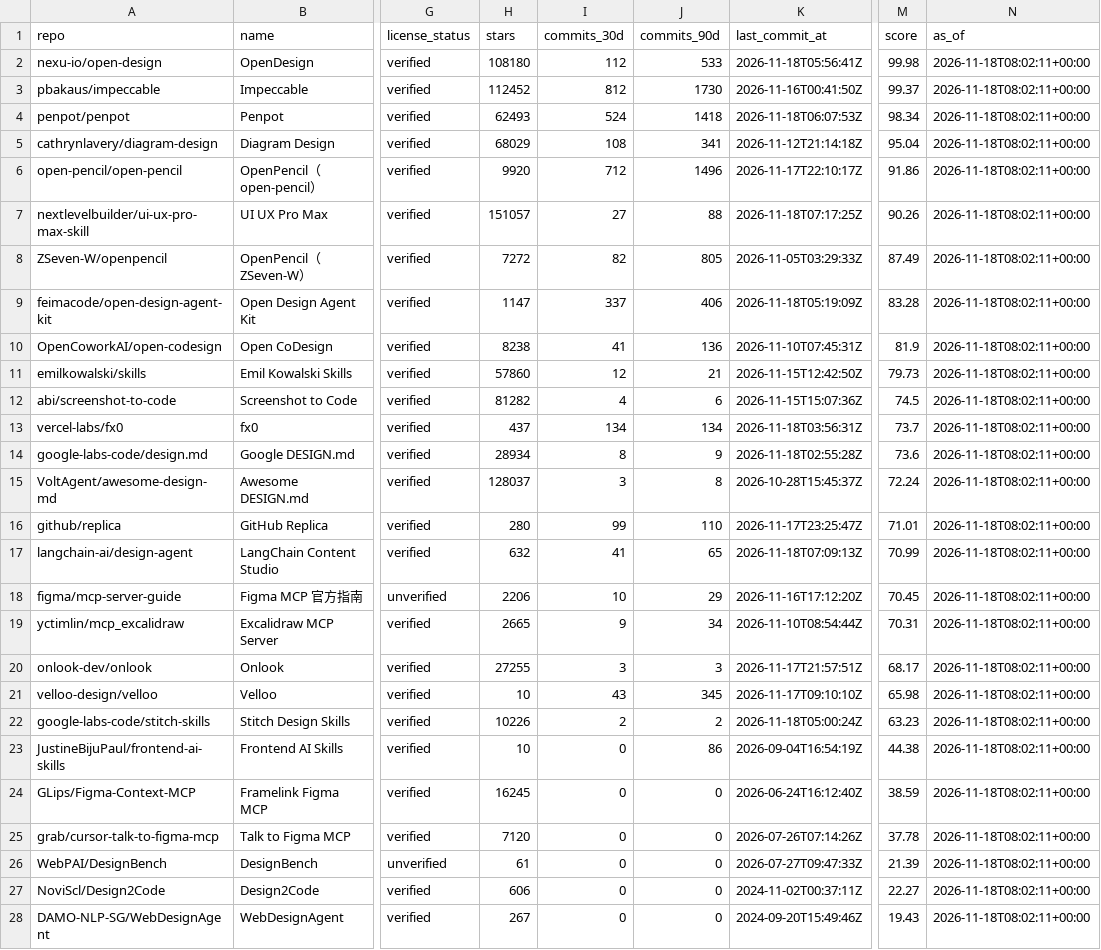
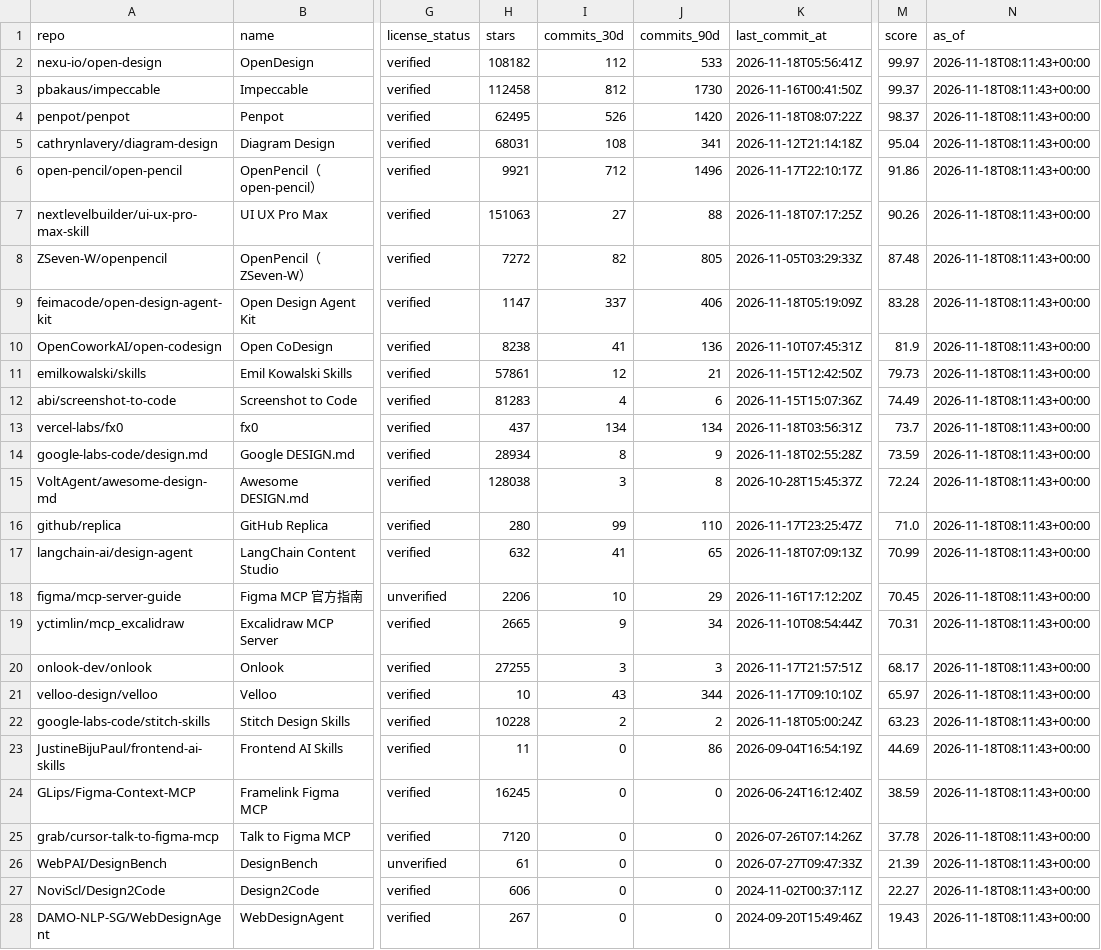
Before and after one commit to ZanePoe/awesome_ai_design, a CSV file: data/rankings.csv, drawn as a sheet; only a part is shown, gaps mark what is left out; the diff covers the shown part only; the diff names each change by its address in the sheet, - before the commit and + after, or states it on an @@ line.

```diff
--- a/data/rankings.csv
+++ b/data/rankings.csv
-H2 (stars): 108180
+H2 (stars): 108182
-M2 (score): 99.98
+M2 (score): 99.97
-N2:N28 (as_of): 2026-11-18T08:02:11+00:00
+N2:N28 (as_of): 2026-11-18T08:11:43+00:00
-H3 (stars): 112452
+H3 (stars): 112458
-H4 (stars): 62493
+H4 (stars): 62495
-I4 (commits_30d): 524
+I4 (commits_30d): 526
-J4 (commits_90d): 1418
+J4 (commits_90d): 1420
-K4 (last_commit_at): 2026-11-18T06:07:53Z
+K4 (last_commit_at): 2026-11-18T08:07:22Z
-M4 (score): 98.34
+M4 (score): 98.37
-H5 (stars): 68029
+H5 (stars): 68031
-H6 (stars): 9920
+H6 (stars): 9921
-H7 (stars): 151057
+H7 (stars): 151063
-M8 (score): 87.49
+M8 (score): 87.48
-H11 (stars): 57860
+H11 (stars): 57861
-H12 (stars): 81282
+H12 (stars): 81283
-M12 (score): 74.5
+M12 (score): 74.49
-M14 (score): 73.6
+M14 (score): 73.59
-H15 (stars): 128037
+H15 (stars): 128038
-M16 (score): 71.01
+M16 (score): 71.0
-J21 (commits_90d): 345
+J21 (commits_90d): 344
-M21 (score): 65.98
+M21 (score): 65.97
-H22 (stars): 10226
+H22 (stars): 10228
-H23 (stars): 10
+H23 (stars): 11
-M23 (score): 44.38
+M23 (score): 44.69
```
Also changed, not shown: 2 edited cells elsewhere in this file, 4 other files.
